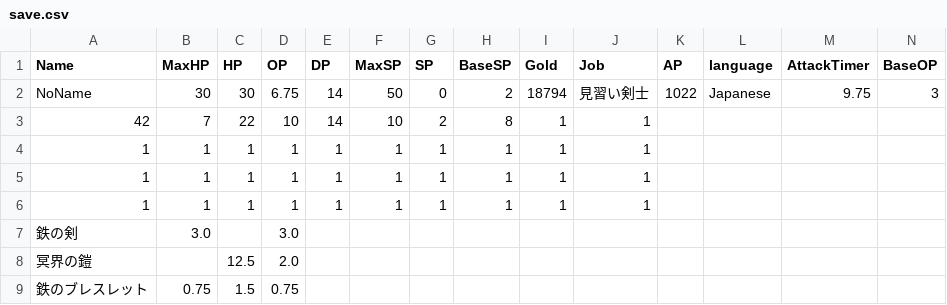
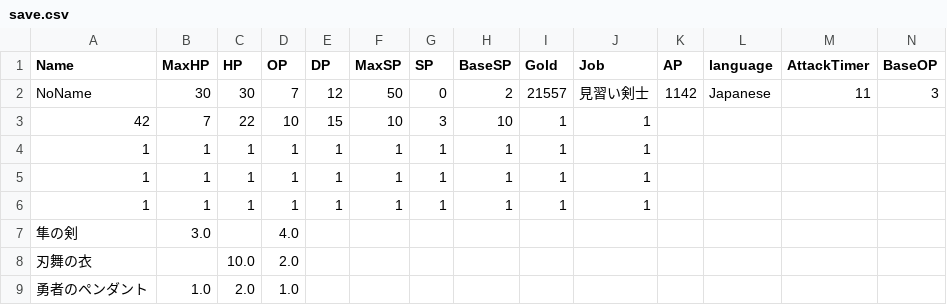
Before and after one commit to yuyuyu2118/golang-TypingApp-ongoing, a CSV file: player/save/save.csv, drawn as a sheet; only a part is shown; removed rows and columns are numbered as before the commit, all else as after; rows hold the shown columns only; the diff names each change by its address in the sheet, - before the commit and + after, or states it on an @@ line.

```diff
--- a/player/save/save.csv
+++ b/player/save/save.csv
-D2 (OP): 6.75
+D2 (OP): 7
-E2 (DP): 14
+E2 (DP): 12
-I2 (Gold): 18794
+I2 (Gold): 21557
-K2 (AP): 1022
+K2 (AP): 1142
-M2 (AttackTimer): 9.75
+M2 (AttackTimer): 11
-E3 (DP): 14
+E3 (DP): 15
-G3 (SP): 2
+G3 (SP): 3
-H3 (BaseSP): 8
+H3 (BaseSP): 10
-row 7: 鉄の剣 | 3.0 |  | 3.0
-row 8: 冥界の鎧 |  | 12.5 | 2.0
-row 9: 鉄のブレスレット | 0.75 | 1.5 | 0.75
+row 7: 隼の剣 | 3.0 |  | 4.0
+row 8: 刃舞の衣 |  | 10.0 | 2.0
+row 9: 勇者のペンダント | 1.0 | 2.0 | 1.0
```
Also changed, not shown: player/save/saveItems.csv, 6 other files.
